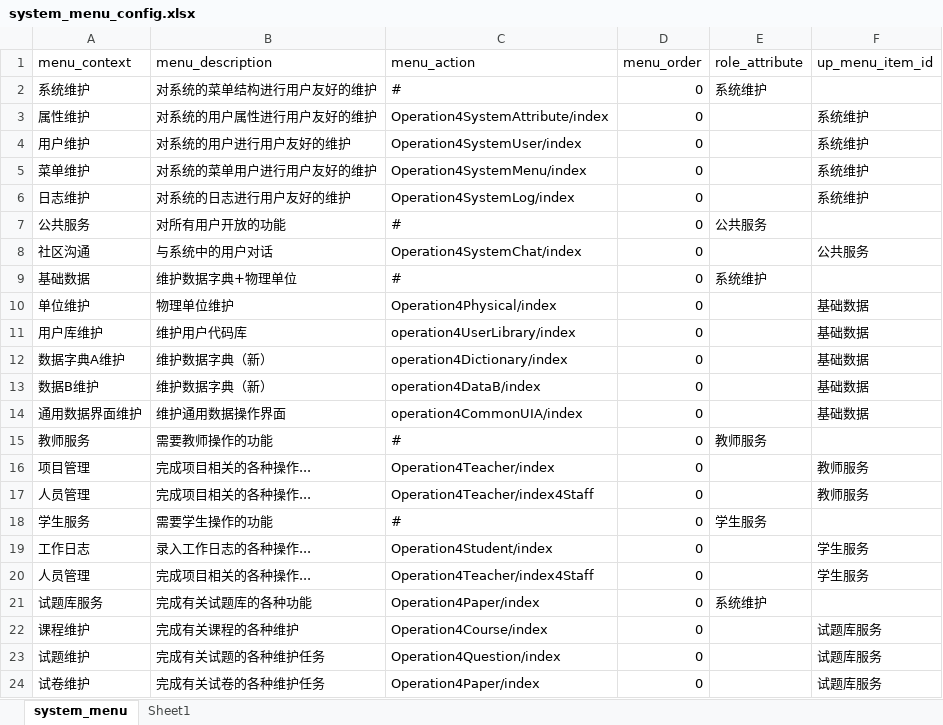
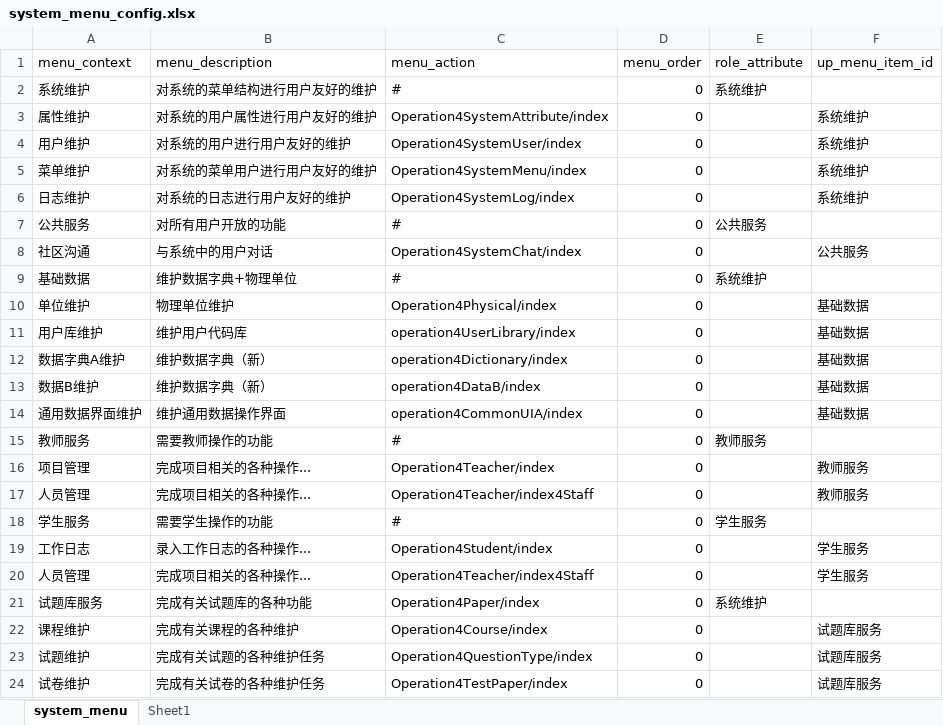
Before and after one commit to xpgitcup/Lms2017B, an Excel workbook: src/main/webapp/config/system_menu_config.xlsx, sheet system_menu, drawn as a sheet; values as stored, in another font and other column widths than the file's, no borders; the diff names each change by its address in the sheet, - before the commit and + after, or states it on an @@ line.

```diff
--- a/src/main/webapp/config/system_menu_config.xlsx (sheet system_menu)
+++ b/src/main/webapp/config/system_menu_config.xlsx (sheet system_menu)
-C23 (menu_action): Operation4Question/index
+C23 (menu_action): Operation4QuestionType/index
-C24 (menu_action): Operation4Paper/index
+C24 (menu_action): Operation4TestPaper/index
```
Also changed, not shown: 30 other files.
